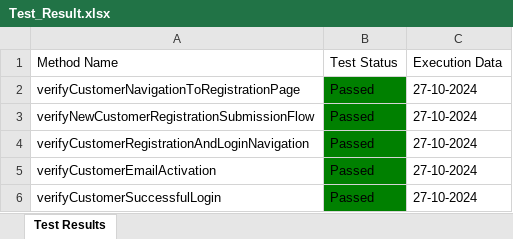
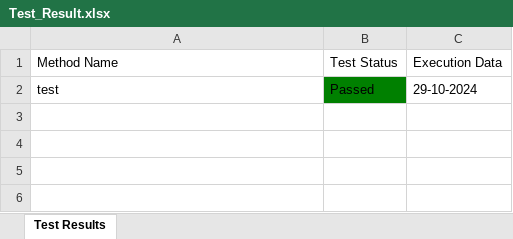
Before and after one commit to Fahim59/MAS_FloraFire, an Excel workbook: Test Results/Test_Result.xlsx, sheet Test Results, drawn as a sheet; values as stored, in another font and other column widths than the file's, no borders; removed rows and columns are numbered as before the commit, all else as after; the diff names each change by its address in the sheet, - before the commit and + after, or states it on an @@ line.

```diff
--- a/Test Results/Test_Result.xlsx (sheet Test Results)
+++ b/Test Results/Test_Result.xlsx (sheet Test Results)
-row 2: verifyCustomerNavigationToRegistrationPage | Passed | 27-10-2024
-row 3: verifyNewCustomerRegistrationSubmissionFlow | Passed | 27-10-2024
-row 4: verifyCustomerRegistrationAndLoginNavigation | Passed | 27-10-2024
-A2 (Method Name): verifyCustomerEmailActivation
+A2 (Method Name): test
-C2 (Execution Data): 27-10-2024
+C2 (Execution Data): 29-10-2024
-row 6: verifyCustomerSuccessfulLogin | Passed | 27-10-2024
```
Also changed, not shown: 3 other files.
